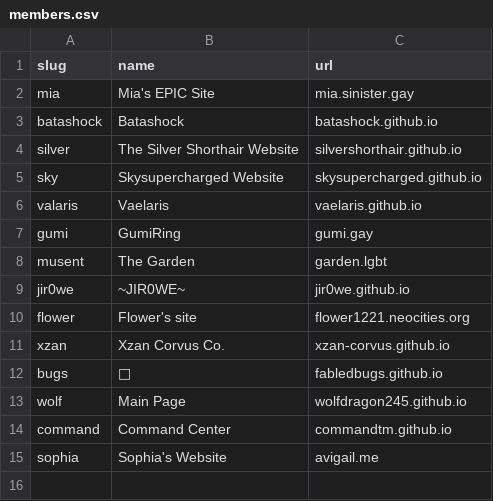
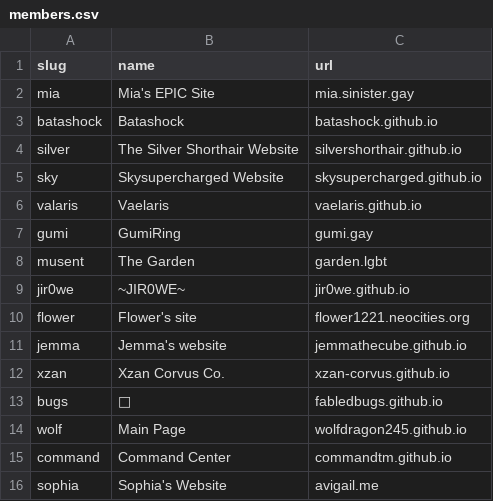
Before and after one commit to gvmii/StellaRing, a CSV file: members.csv, drawn as a sheet; the diff names each change by its address in the sheet, - before the commit and + after, or states it on an @@ line.

Commit message:
readded erronousosuslylyllslylyly removed emmember
i Didnt nkow their Domain was changed sozzz

```diff
--- a/members.csv
+++ b/members.csv
+row 11: jemma | Jemma's website | jemmathecube.github.io
```
